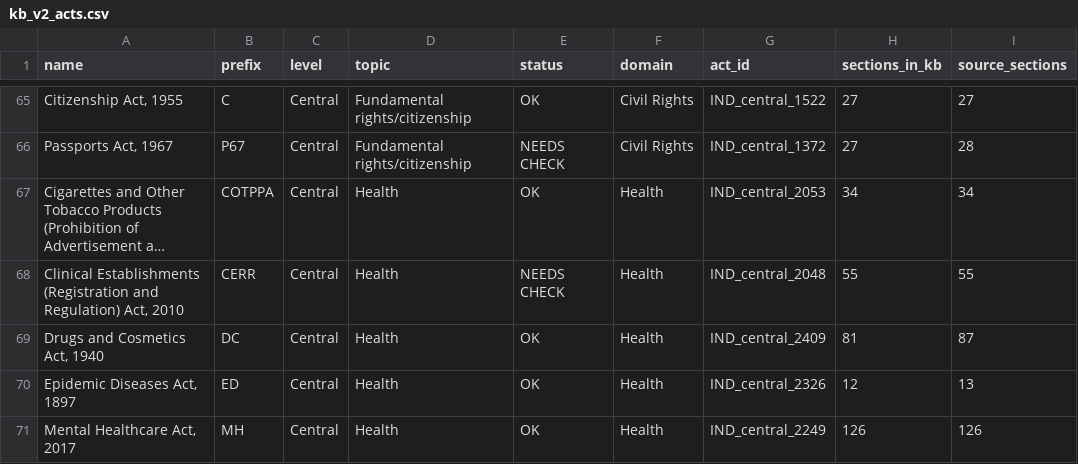
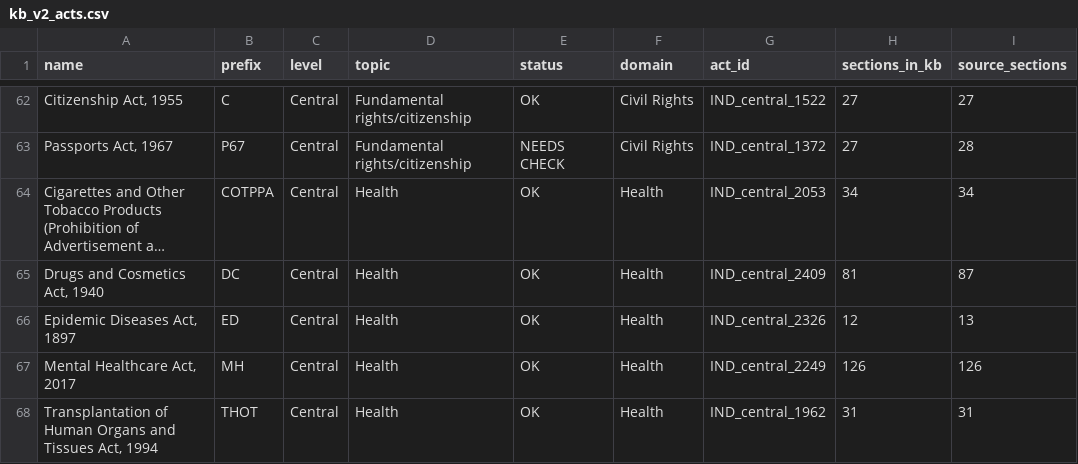
Before and after one commit to jayanikapilesh/NyaayaSearch-Capstone, a CSV file: data/open_india_law/kb_v2_acts.csv, drawn as a sheet; only a part is shown, gaps mark what is left out; the shorter side is filled out with more unchanged rows; long unchanged cells end in …; the diff covers the shown part only; the diff names each change by its address in the sheet, - before the commit and + after, or states it on an @@ line.

```diff
--- a/data/open_india_law/kb_v2_acts.csv
+++ b/data/open_india_law/kb_v2_acts.csv
-row 68: Clinical Establishments (Registration and Regulation) Act, 2010 | CERR | Central | Health | NEEDS CHECK | Health | IND_central_2048 | 55 | 55
```
Also changed, not shown: 10 removed rows elsewhere in this file, data/open_india_law/kb_v2_dropped_sections.csv, 7 other files.
